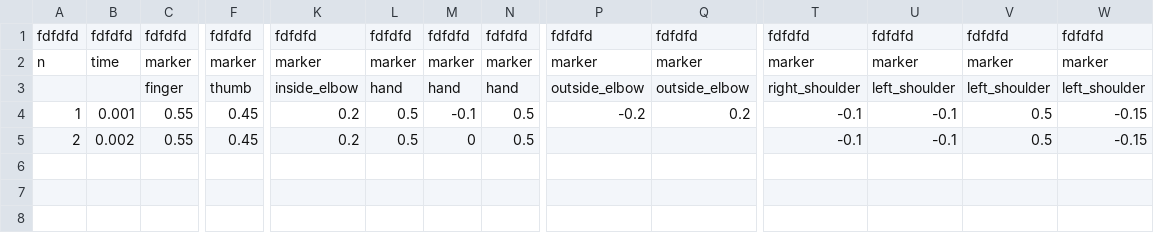
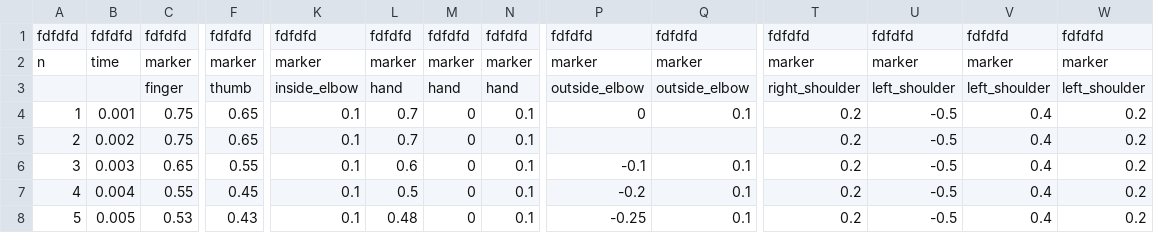
Before and after one commit to federicolozer/franka_emika_ws, a CSV file: src/neural_network/data/tracking.csv, drawn as a sheet; only a part is shown, gaps mark what is left out; rows hold the shown columns only; the diff names each change by its address in the sheet, - before the commit and + after, or states it on an @@ line.

Commit message:
22/01/25 - finished dataset conversion algorithm

```diff
--- a/src/neural_network/data/tracking.csv
+++ b/src/neural_network/data/tracking.csv
-C4:C5: 0.55
+C4:C5: 0.75
-F4:F5: 0.45
+F4:F5: 0.65
-K4:K5: 0.2
+K4:K5: 0.1
-L4:L5: 0.5
+L4:L5: 0.7
-M4: -0.1
+M4: 0
-N4:N5: 0.5
+N4:N5: 0.1
-P4: -0.2
+P4: 0
-Q4: 0.2
+Q4: 0.1
-T4:T5: -0.1
+T4:T5: 0.2
-U4:U5: -0.1
+U4:U5: -0.5
-V4:V5: 0.5
+V4:V5: 0.4
-W4:W5: -0.15
+W4:W5: 0.2
+row 6: 3 | 0.003 | 0.65 | 0.55 | 0.1 | 0.6 | 0 | 0.1 | -0.1 | 0.1 | 0.2 | -0.5 | 0.4 | 0.2
+row 7: 4 | 0.004 | 0.55 | 0.45 | 0.1 | 0.5 | 0 | 0.1 | -0.2 | 0.1 | 0.2 | -0.5 | 0.4 | 0.2
+row 8: 5 | 0.005 | 0.53 | 0.43 | 0.1 | 0.48 | 0 | 0.1 | -0.25 | 0.1 | 0.2 | -0.5 | 0.4 | 0.2
```
Also changed, not shown: 9 other files.
